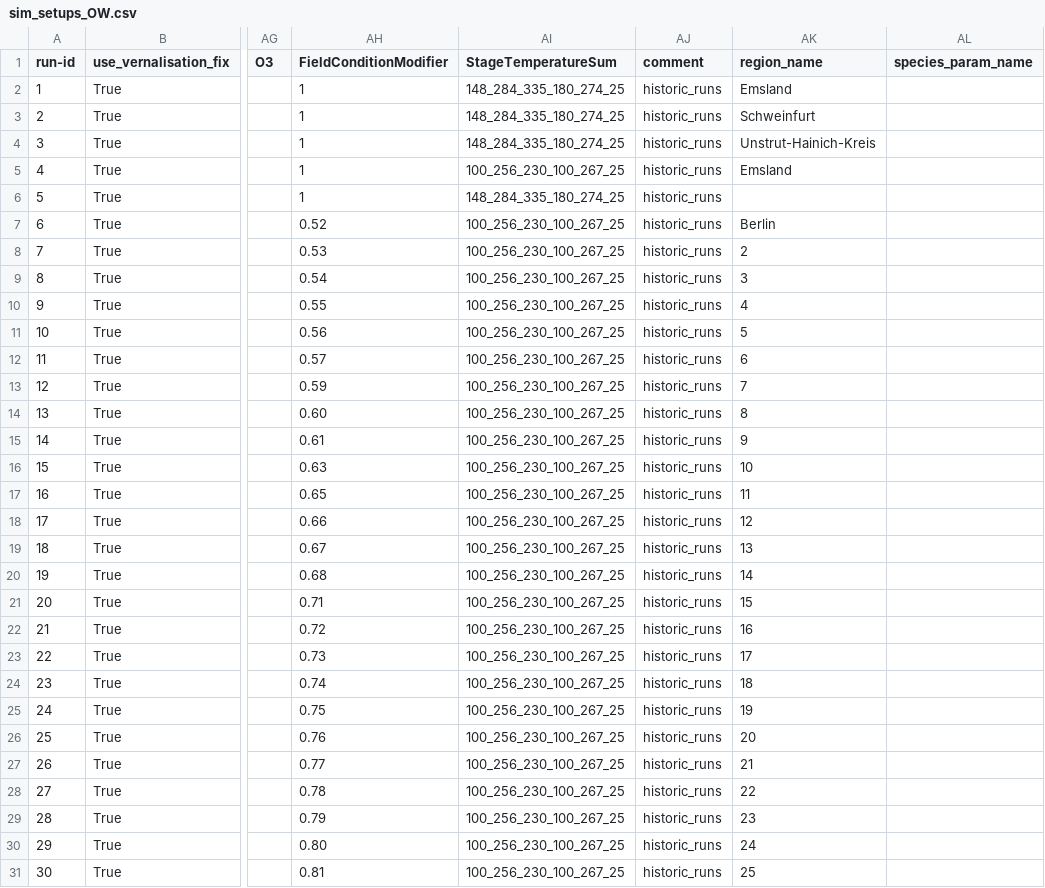
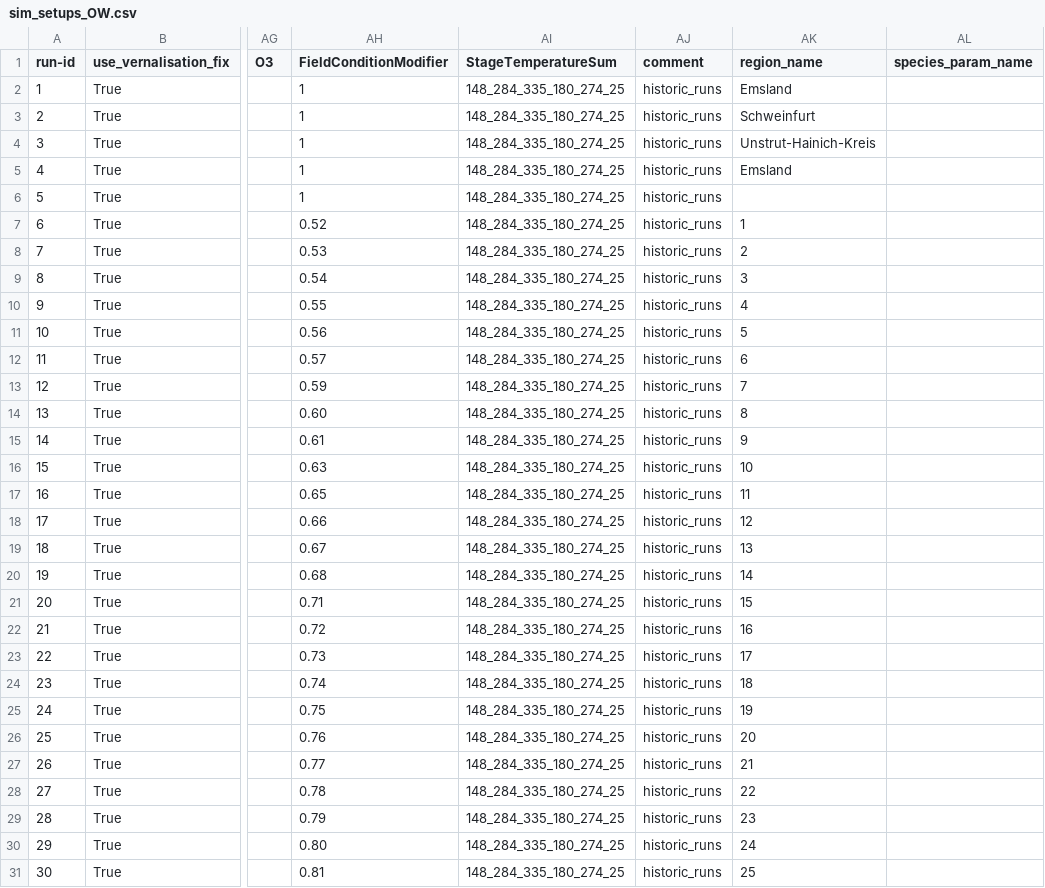
Before and after one commit to zalf-rpm/clim4cast, a CSV file: sim_setups_OW.csv, drawn as a sheet; only a part is shown, gaps mark what is left out; the diff covers the shown part only; the diff names each change by its address in the sheet, - before the commit and + after, or states it on an @@ line.

Commit message:
Update sim_setups_OW.csv

```diff
--- a/sim_setups_OW.csv
+++ b/sim_setups_OW.csv
-AI5 (StageTemperatureSum): 100_256_230_100_267_25
+AI5 (StageTemperatureSum): 148_284_335_180_274_25
-AI7:AI31 (StageTemperatureSum): 100_256_230_100_267_25
+AI7:AI31 (StageTemperatureSum): 148_284_335_180_274_25
-AK7 (region_name): Berlin
+AK7 (region_name): 1
```
Also changed, not shown: 21 edited cells elsewhere in this file.
